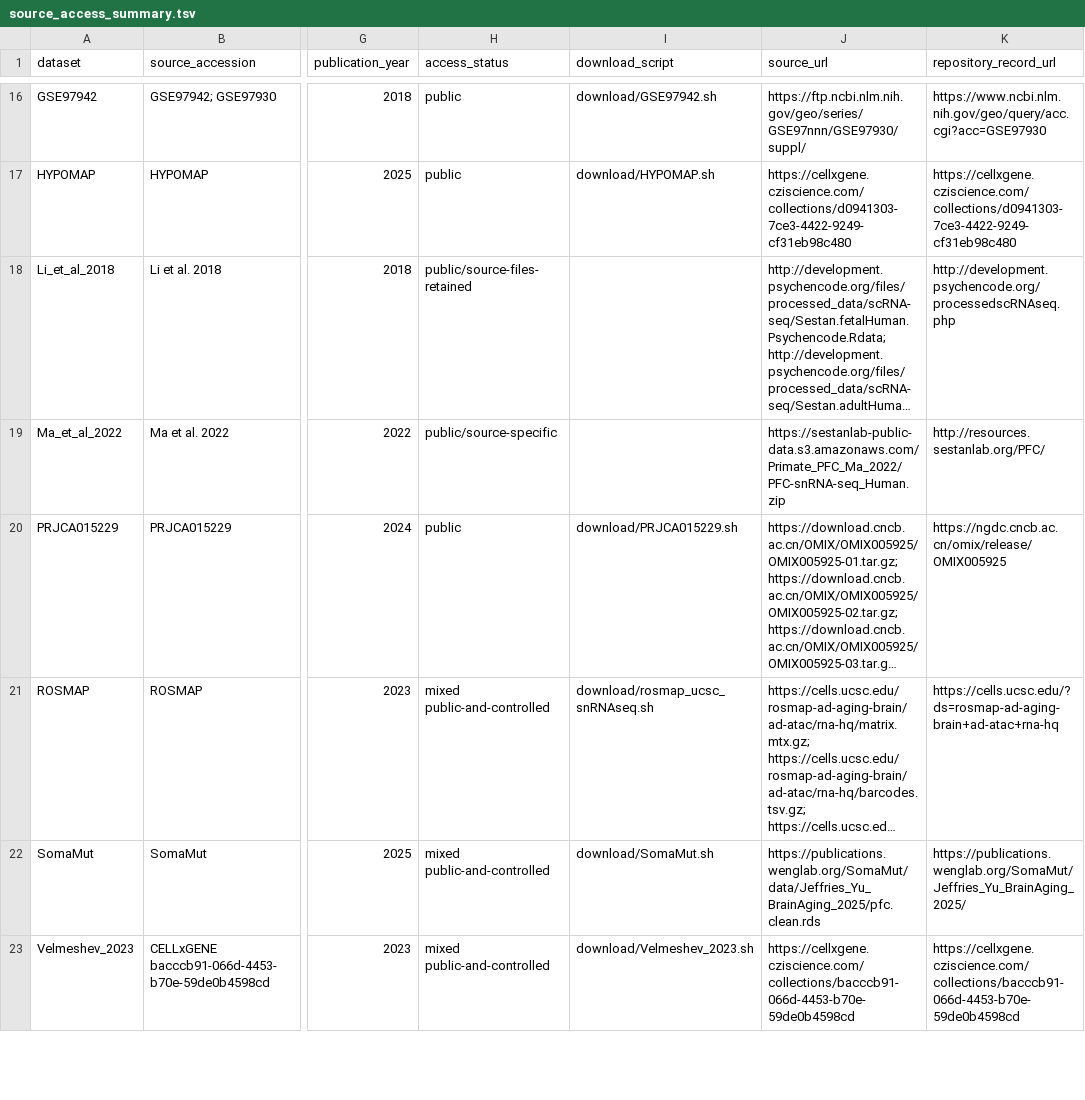
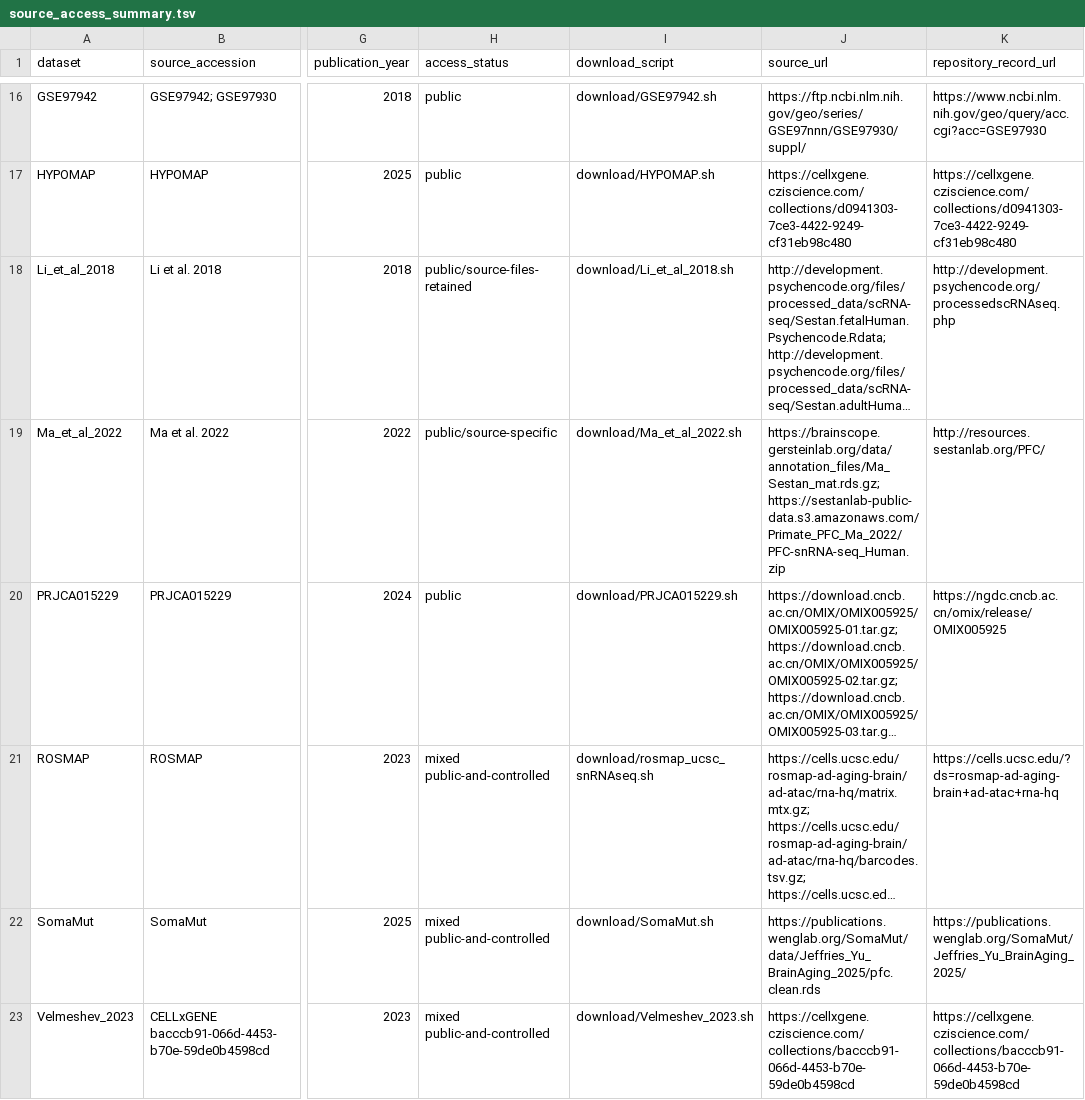
Before and after one commit to mengxu98/BrainOmicsData, a TSV file: data/source_access_summary.tsv, drawn as a sheet; only a part is shown, gaps mark what is left out; long unchanged cells end in …; the diff names each change by its address in the sheet, - before the commit and + after, or states it on an @@ line.

Commit message:
Add Li and Ma download steps and clarify data reuse

```diff
--- a/data/source_access_summary.tsv
+++ b/data/source_access_summary.tsv
-I18 (download_script): (empty)
+I18 (download_script): download/Li_et_al_2018.sh
-I19 (download_script): (empty)
+I19 (download_script): download/Ma_et_al_2022.sh
-J19 (source_url): https://sestanlab-public-data.s3.amazonaws.com/Primate_PFC_Ma_2022/PFC-snRNA-seq_Human.zip
+J19 (source_url): https://brainscope.gersteinlab.org/data/annotation_files/Ma_Sestan_mat.rds.gz; https://sestanlab-public-data.s3.amazonaws.com/Primate_PFC_Ma_2022/PFC-snRNA-seq_Human.zip
```
Also changed, not shown: data/source_redistribution_evidence.tsv, 6 other files.
